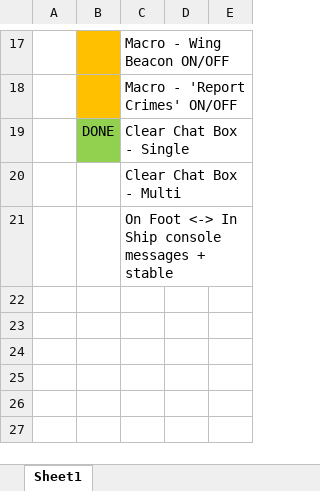
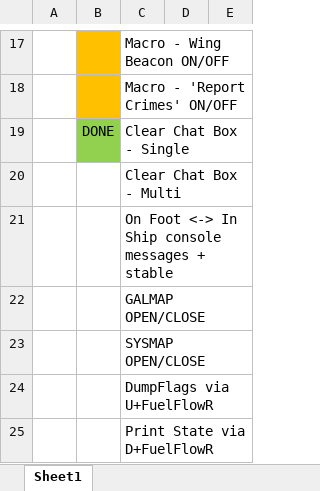
Before and after one commit to ClickerNZ/ED_TargetScript-500, an Excel workbook: Test Plan.xlsx, sheet Sheet1, drawn as a sheet; only a part is shown, gaps mark what is left out; values as stored, in another font and other column widths than the file's, no borders; the diff names each change by its address in the sheet, - before the commit and + after, or states it on an @@ line.

Commit message:
Update Test Plan.xlsx
Update Test Plan

```diff
--- a/Test Plan.xlsx (sheet Sheet1)
+++ b/Test Plan.xlsx (sheet Sheet1)
+row 22:  |  | GALMAP OPEN/CLOSE
+row 23:  |  | SYSMAP OPEN/CLOSE
+row 24:  |  | DumpFlags via U+FuelFlowR
+row 25:  |  | Print State via D+FuelFlowR
```
